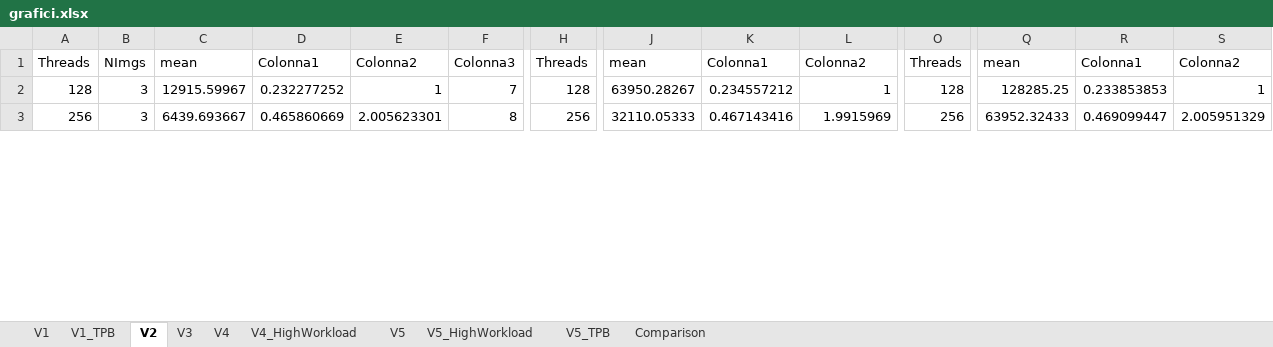
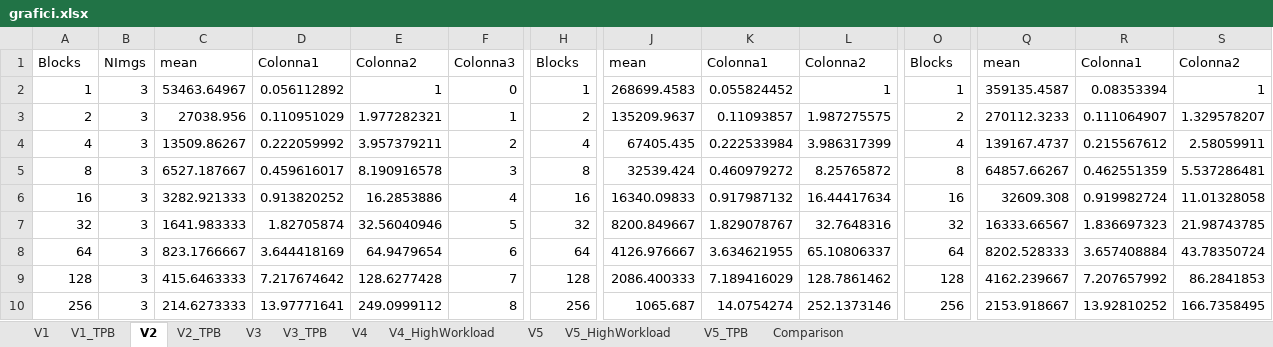
Before and after one commit to cmsilen/GPUBidimensionalConvolution, an Excel workbook: grafici.xlsx, sheet V2, drawn as a sheet; only a part is shown, gaps mark what is left out; values as stored, in another font and other column widths than the file's, no borders; charts and pictures and table styles not drawn; addresses are those after the commit; rows hold the shown columns only; the diff covers the shown part only; the diff names each change by its address in the sheet, - before the commit and + after, or states it on an @@ line.

```diff
--- a/grafici.xlsx (sheet V2)
+++ b/grafici.xlsx (sheet V2)
+sheet tab: V2_TPB
+sheet tab: V3_TPB
-A1: Threads
+A1: Blocks
-H1: Threads
+H1: Blocks
-O1: Threads
+O1: Blocks
+row 2: 1 | 3 | 53463.64967 | 0.056112892 | 1 | 0 | 1 | 268699.4583 | 0.055824452 | 1 | 1 | 359135.4587 | 0.08353394 | 1
+row 3: 2 | 3 | 27038.956 | 0.110951029 | 1.977282321 | 1 | 2 | 135209.9637 | 0.11093857 | 1.987275575 | 2 | 270112.3233 | 0.111064907 | 1.329578207
+row 4: 4 | 3 | 13509.86267 | 0.222059992 | 3.957379211 | 2 | 4 | 67405.435 | 0.222533984 | 3.986317399 | 4 | 139167.4737 | 0.215567612 | 2.58059911
+row 5: 8 | 3 | 6527.187667 | 0.459616017 | 8.190916578 | 3 | 8 | 32539.424 | 0.460979272 | 8.25765872 | 8 | 64857.66267 | 0.462551359 | 5.537286481
+row 6: 16 | 3 | 3282.921333 | 0.913820252 | 16.2853886 | 4 | 16 | 16340.09833 | 0.917987132 | 16.44417634 | 16 | 32609.308 | 0.919982724 | 11.01328058
+row 7: 32 | 3 | 1641.983333 | 1.82705874 | 32.56040946 | 5 | 32 | 8200.849667 | 1.829078767 | 32.7648316 | 32 | 16333.66567 | 1.836697323 | 21.98743785
+row 8: 64 | 3 | 823.1766667 | 3.644418169 | 64.9479654 | 6 | 64 | 4126.976667 | 3.634621955 | 65.10806337 | 64 | 8202.528333 | 3.657408884 | 43.78350724
-C9: 12915.59967
+C9: 415.6463333
-D9: 0.232277252
+D9: 7.217674642
-E9: 1
+E9: 128.6277428
-J9: 63950.28267
+J9: 2086.400333
-K9: 0.234557212
+K9: 7.189416029
-L9: 1
+L9: 128.7861462
-Q9: 128285.25
+Q9: 4162.239667
-R9: 0.233853853
+R9: 7.207657992
-S9: 1
+S9: 86.2841853
-C10: 6439.693667
+C10: 214.6273333
-D10: 0.465860669
+D10: 13.97771641
-E10: 2.005623301
+E10: 249.0999112
-J10: 32110.05333
+J10: 1065.687
-K10: 0.467143416
+K10: 14.0754274
-L10: 1.9915969
+L10: 252.1373146
-Q10: 63952.32433
+Q10: 2153.918667
-R10: 0.469099447
+R10: 13.92810252
-S10: 2.005951329
+S10: 166.7358495
```
Also changed, not shown: 5 removed rows and 54 edited cells elsewhere in this sheet, sheet V1, formulas that keep their value, charts or pictures, 2 other files.
